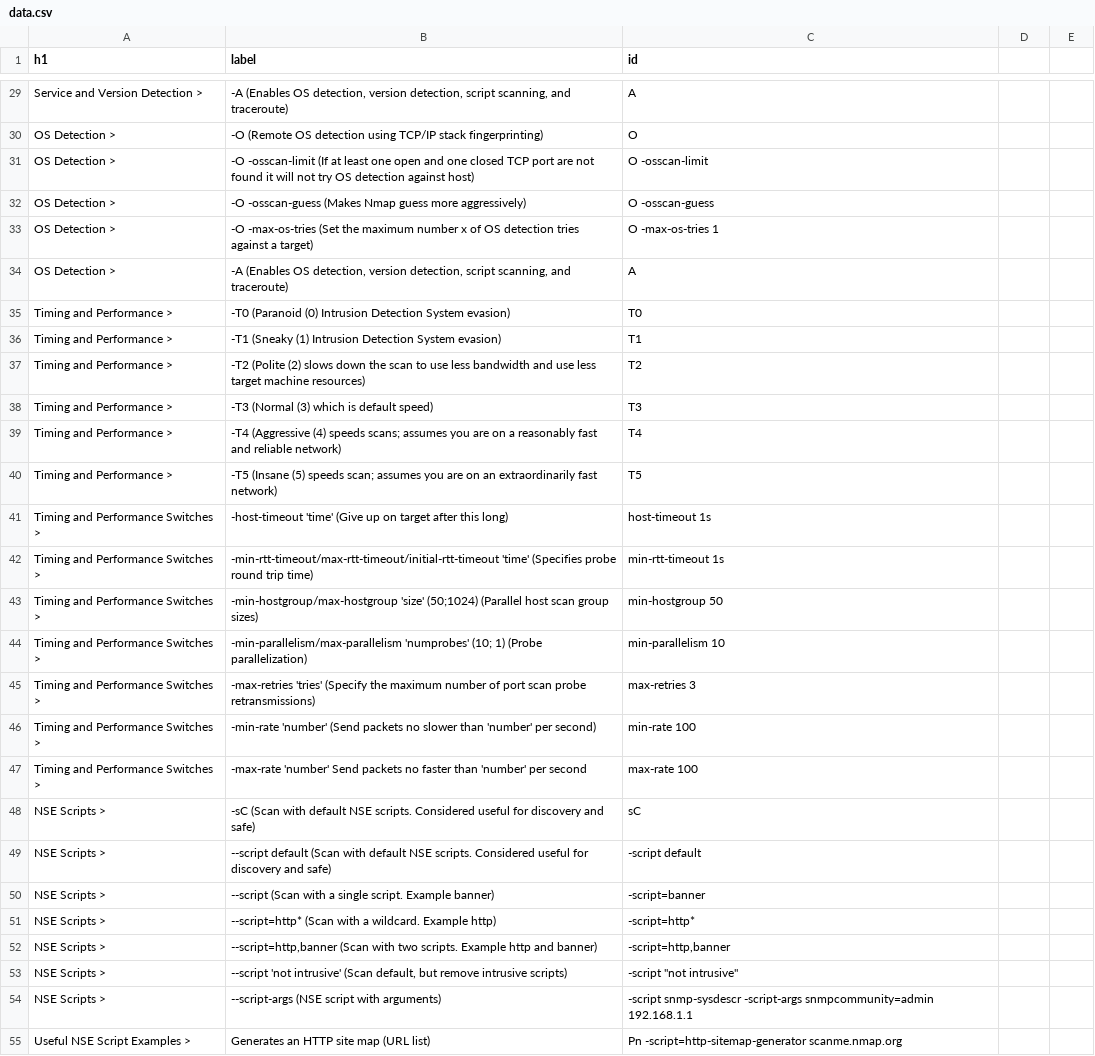
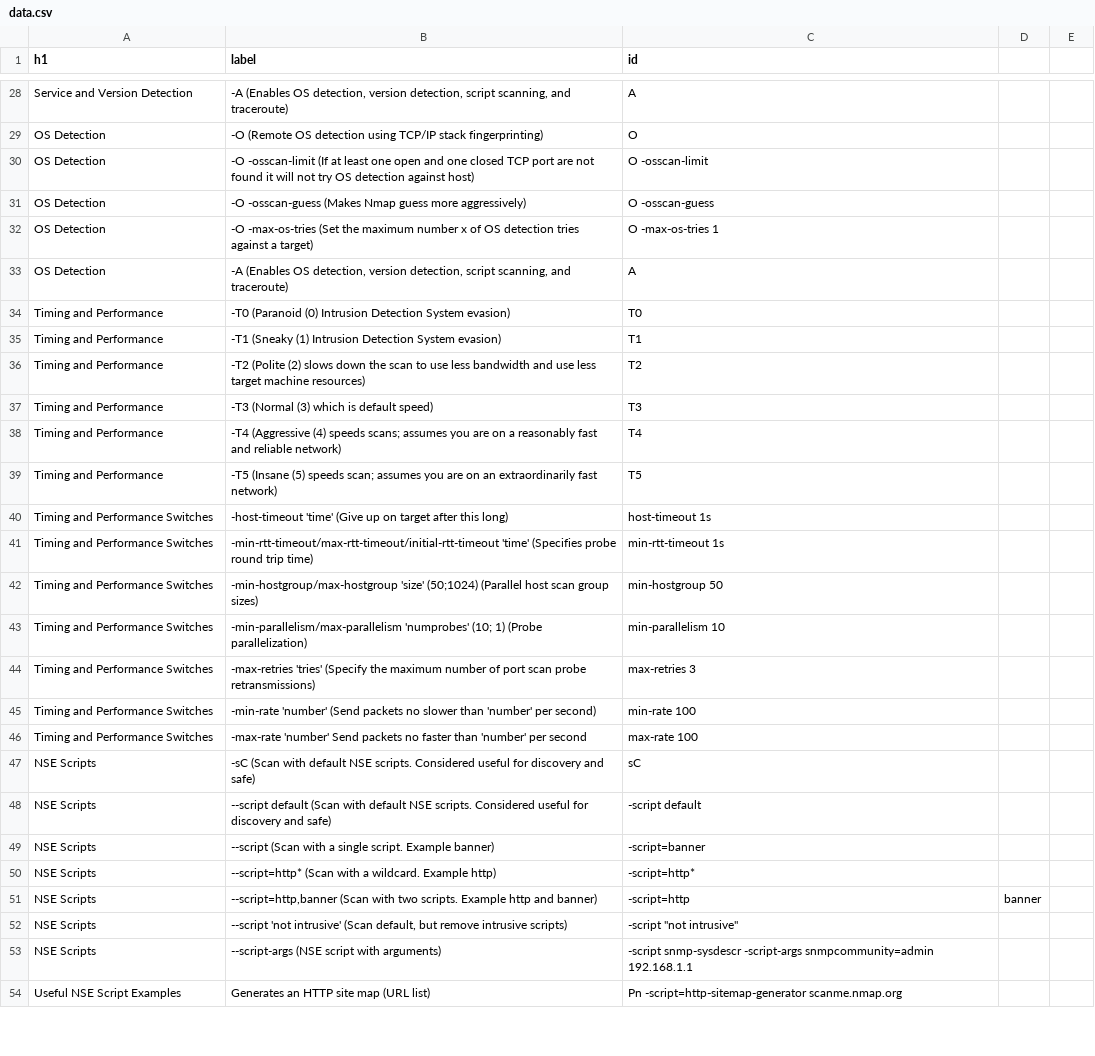
Before and after one commit to antmrlt/nmap-interactive-cheatsheet, a CSV file: data.csv, drawn as a sheet; only a part is shown, gaps mark what is left out; addresses are those after the commit; the diff covers the shown part only; the diff names each change by its address in the sheet, - before the commit and + after, or states it on an @@ line.

```diff
--- a/data.csv
+++ b/data.csv
-A28 (h1): Service and Version Detection >
+A28 (h1): Service and Version Detection
-A29:A33 (h1): OS Detection >
+A29:A33 (h1): OS Detection
-A34:A39 (h1): Timing and Performance >
+A34:A39 (h1): Timing and Performance
-A40:A46 (h1): Timing and Performance Switches >
+A40:A46 (h1): Timing and Performance Switches
-A47:A53 (h1): NSE Scripts >
+A47:A53 (h1): NSE Scripts
-C51 (id): -script=http,banner
+C51 (id): -script=http
-D51: (empty)
+D51: banner
-A54 (h1): Useful NSE Script Examples >
+A54 (h1): Useful NSE Script Examples
```
Also changed, not shown: 1 removed row and 61 edited cells elsewhere in this file, 1 other file.
